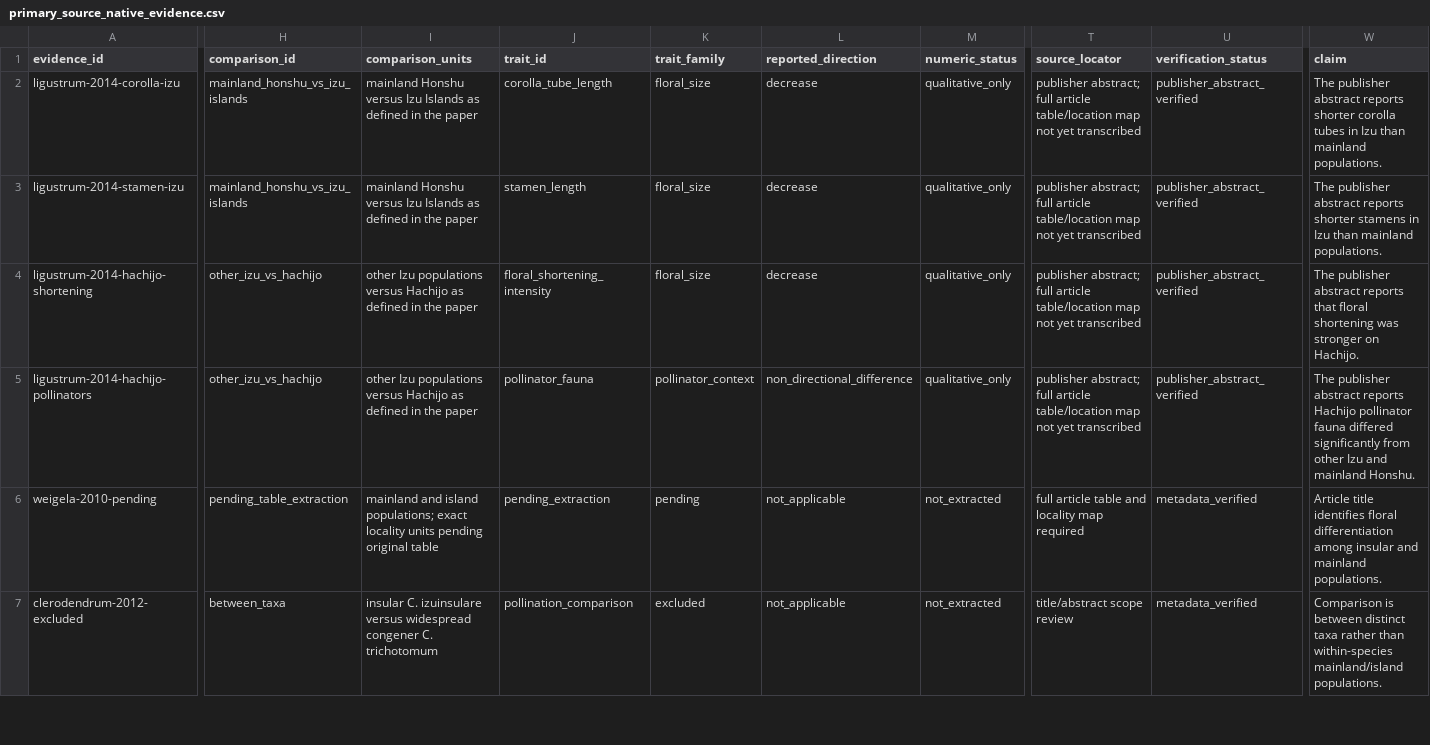
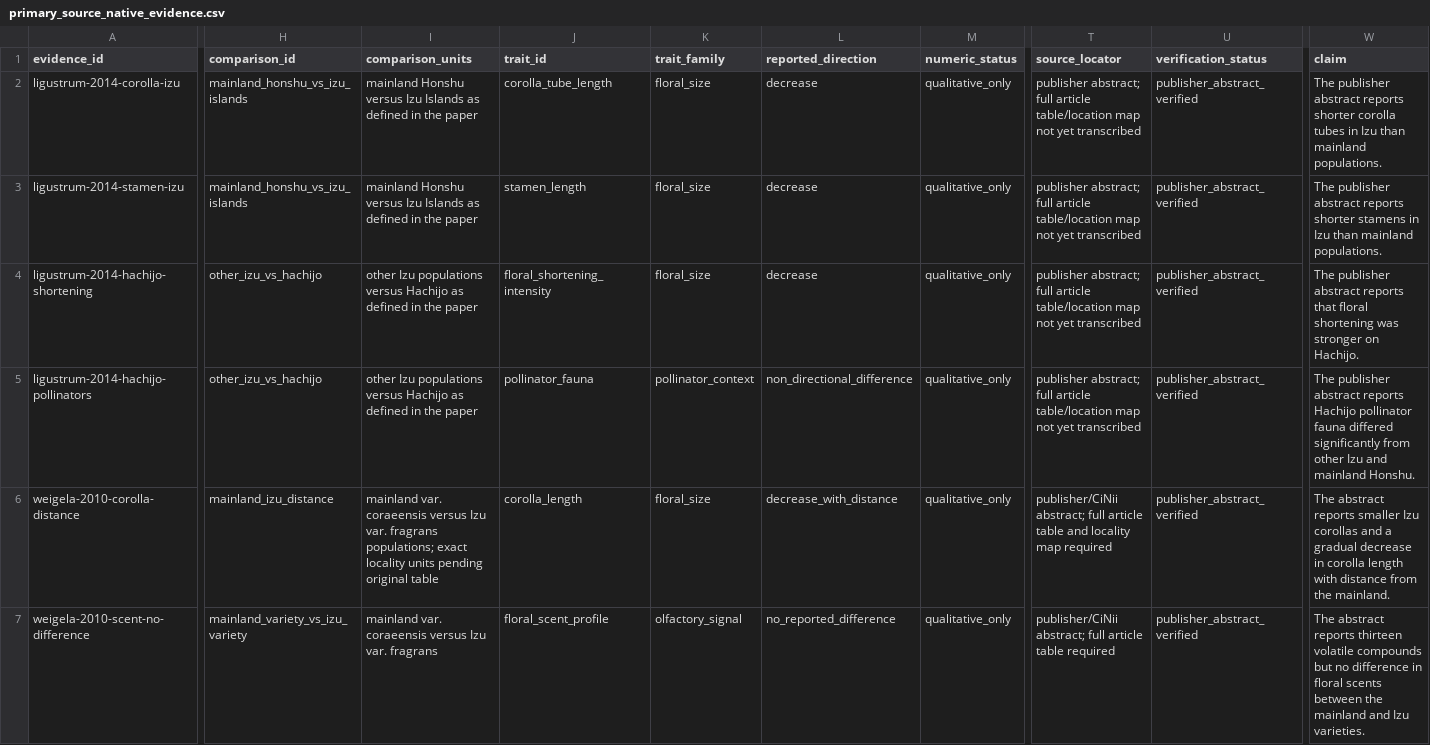
Before and after one commit to zuizui0223/izu-core, a CSV file: data/predictive_meta/primary_source_native_evidence.csv, drawn as a sheet; only a part is shown, gaps mark what is left out; the shorter side is filled out with more unchanged rows; rows hold the shown columns only; the diff covers the shown part only; the diff names each change by its address in the sheet, - before the commit and + after, or states it on an @@ line.

Commit message:
Register verified Weigela source-native evidence

```diff
--- a/data/predictive_meta/primary_source_native_evidence.csv
+++ b/data/predictive_meta/primary_source_native_evidence.csv
-A6 (evidence_id): weigela-2010-pending
+A6 (evidence_id): weigela-2010-corolla-distance
-H6 (comparison_id): pending_table_extraction
+H6 (comparison_id): mainland_izu_distance
-I6 (comparison_units): mainland and island populations; exact…
+I6 (comparison_units): mainland var. coraeensis versus Izu var. fragrans populations; exact…
-J6 (trait_id): pending_extraction
+J6 (trait_id): corolla_length
-K6 (trait_family): pending
+K6 (trait_family): floral_size
-L6 (reported_direction): not_applicable
+L6 (reported_direction): decrease_with_distance
-M6 (numeric_status): not_extracted
+M6 (numeric_status): qualitative_only
-T6 (source_locator): full article…
+T6 (source_locator): publisher/CiNii abstract; full article…
-U6 (verification_status): metadata_verified
+U6 (verification_status): publisher_abstract_verified
-W6 (claim): Article title identifies floral differentiation among insular and mainland populations.
+W6 (claim): The abstract reports smaller Izu corollas and a gradual decrease in corolla length with distance from the mainland.
+row 7: weigela-2010-scent-no-difference | mainland_variety_vs_izu_variety | mainland var. coraeensis versus Izu var. fragrans | floral_scent_profile | olfactory_signal | no_reported_difference | qualitative_only | publisher/CiNii abstract; full article table required | publisher_abstract_verified | The abstract reports thirteen volatile compounds but no difference in floral scents between the mainland and Izu varieties.
```
Also changed, not shown: 1 added row and 1 edited cell elsewhere in this file.
